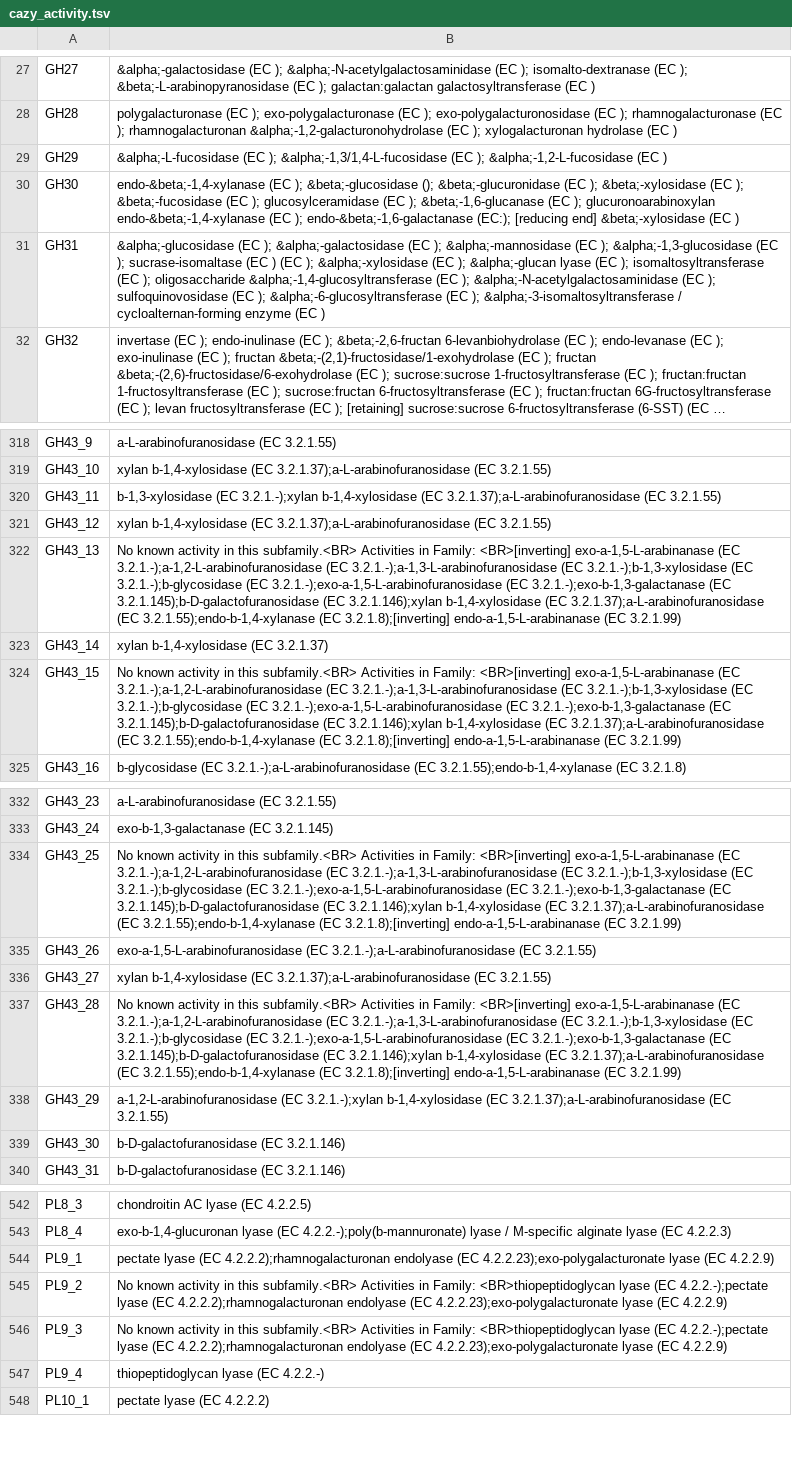
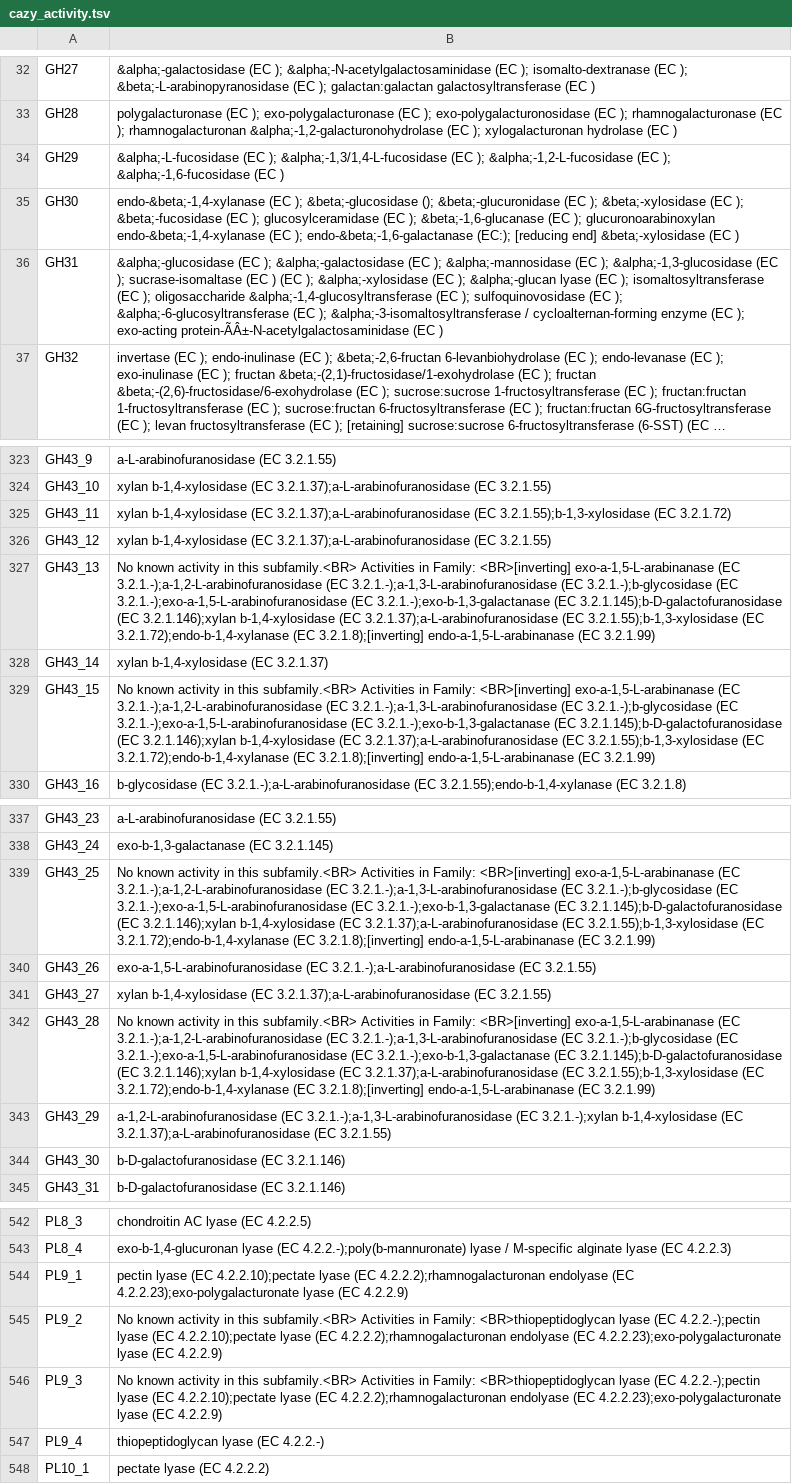
Before and after one commit to dgg32/cazy_download_for_kg, a TSV file: raw_data/cazy_activity.tsv, drawn as a sheet; only a part is shown, gaps mark what is left out; long unchanged cells end in …; addresses are those after the commit; the diff covers the shown part only; the diff names each change by its address in the sheet, - before the commit and + after, or states it on an @@ line.

```diff
--- a/raw_data/cazy_activity.tsv
+++ b/raw_data/cazy_activity.tsv
-B34: …&alpha;-1,2-L-fucosidase (EC )
+B34: …&alpha;-1,2-L-fucosidase (EC ); &alpha;-1,6-fucosidase (EC )
-B36: …(EC ); &alpha;-N-acetylgalactosaminidase (EC ); sulfoquinovosidase (EC ); &alpha;-6-glucosyltransferase (EC ); &alpha;-3-isomaltosyltransferase / cycloalternan-forming enzyme (EC )
+B36: …(EC ); sulfoquinovosidase (EC ); &alpha;-6-glucosyltransferase (EC ); &alpha;-3-isomaltosyltransferase / cycloalternan-forming enzyme (EC ); exo-acting protein-ÃÂ±-N-acetylgalactosaminidase (EC )
-B325: b-1,3-xylosidase (EC 3.2.1.-);xylan b-1,4-xylosidase (EC 3.2.1.37);a-L-arabinofuranosidase (EC 3.2.1.55)
+B325: xylan b-1,4-xylosidase (EC 3.2.1.37);a-L-arabinofuranosidase (EC 3.2.1.55);b-1,3-xylosidase (EC 3.2.1.72)
-B327: …3.2.1.-);a-1,3-L-arabinofuranosidase (EC 3.2.1.-);b-1,3-xylosidase (EC 3.2.1.-);b-glycosidase (EC 3.2.1.-);exo-a-1,5-L-arabinofuranosidase (EC 3.2.1.-);exo-b-1,3-galactanase (EC 3.2.1.145);b-D-galactofuranosidase (EC 3.2.1.146);xylan b-1,4-xylosidase (EC 3.2.1.37);a-L-arabinofuranosidase (EC 3.2.1.55);endo-b-1,4-xylanase (EC 3.2.1.8);[inverting]…
+B327: …3.2.1.-);a-1,3-L-arabinofuranosidase (EC 3.2.1.-);b-glycosidase (EC 3.2.1.-);exo-a-1,5-L-arabinofuranosidase (EC 3.2.1.-);exo-b-1,3-galactanase (EC 3.2.1.145);b-D-galactofuranosidase (EC 3.2.1.146);xylan b-1,4-xylosidase (EC 3.2.1.37);a-L-arabinofuranosidase (EC 3.2.1.55);b-1,3-xylosidase (EC 3.2.1.72);endo-b-1,4-xylanase (EC 3.2.1.8);[inverting]…
-B329: …3.2.1.-);a-1,3-L-arabinofuranosidase (EC 3.2.1.-);b-1,3-xylosidase (EC 3.2.1.-);b-glycosidase (EC 3.2.1.-);exo-a-1,5-L-arabinofuranosidase (EC 3.2.1.-);exo-b-1,3-galactanase (EC 3.2.1.145);b-D-galactofuranosidase (EC 3.2.1.146);xylan b-1,4-xylosidase (EC 3.2.1.37);a-L-arabinofuranosidase (EC 3.2.1.55);endo-b-1,4-xylanase (EC 3.2.1.8);[inverting]…
+B329: …3.2.1.-);a-1,3-L-arabinofuranosidase (EC 3.2.1.-);b-glycosidase (EC 3.2.1.-);exo-a-1,5-L-arabinofuranosidase (EC 3.2.1.-);exo-b-1,3-galactanase (EC 3.2.1.145);b-D-galactofuranosidase (EC 3.2.1.146);xylan b-1,4-xylosidase (EC 3.2.1.37);a-L-arabinofuranosidase (EC 3.2.1.55);b-1,3-xylosidase (EC 3.2.1.72);endo-b-1,4-xylanase (EC 3.2.1.8);[inverting]…
-B339: …3.2.1.-);a-1,3-L-arabinofuranosidase (EC 3.2.1.-);b-1,3-xylosidase (EC 3.2.1.-);b-glycosidase (EC 3.2.1.-);exo-a-1,5-L-arabinofuranosidase (EC 3.2.1.-);exo-b-1,3-galactanase (EC 3.2.1.145);b-D-galactofuranosidase (EC 3.2.1.146);xylan b-1,4-xylosidase (EC 3.2.1.37);a-L-arabinofuranosidase (EC 3.2.1.55);endo-b-1,4-xylanase (EC 3.2.1.8);[inverting]…
+B339: …3.2.1.-);a-1,3-L-arabinofuranosidase (EC 3.2.1.-);b-glycosidase (EC 3.2.1.-);exo-a-1,5-L-arabinofuranosidase (EC 3.2.1.-);exo-b-1,3-galactanase (EC 3.2.1.145);b-D-galactofuranosidase (EC 3.2.1.146);xylan b-1,4-xylosidase (EC 3.2.1.37);a-L-arabinofuranosidase (EC 3.2.1.55);b-1,3-xylosidase (EC 3.2.1.72);endo-b-1,4-xylanase (EC 3.2.1.8);[inverting]…
-B342: …3.2.1.-);a-1,3-L-arabinofuranosidase (EC 3.2.1.-);b-1,3-xylosidase (EC 3.2.1.-);b-glycosidase (EC 3.2.1.-);exo-a-1,5-L-arabinofuranosidase (EC 3.2.1.-);exo-b-1,3-galactanase (EC 3.2.1.145);b-D-galactofuranosidase (EC 3.2.1.146);xylan b-1,4-xylosidase (EC 3.2.1.37);a-L-arabinofuranosidase (EC 3.2.1.55);endo-b-1,4-xylanase (EC 3.2.1.8);[inverting]…
+B342: …3.2.1.-);a-1,3-L-arabinofuranosidase (EC 3.2.1.-);b-glycosidase (EC 3.2.1.-);exo-a-1,5-L-arabinofuranosidase (EC 3.2.1.-);exo-b-1,3-galactanase (EC 3.2.1.145);b-D-galactofuranosidase (EC 3.2.1.146);xylan b-1,4-xylosidase (EC 3.2.1.37);a-L-arabinofuranosidase (EC 3.2.1.55);b-1,3-xylosidase (EC 3.2.1.72);endo-b-1,4-xylanase (EC 3.2.1.8);[inverting]…
-B343: a-1,2-L-arabinofuranosidase (EC 3.2.1.-);xylan b-1,4-xylosidase…
+B343: a-1,2-L-arabinofuranosidase (EC 3.2.1.-);a-1,3-L-arabinofuranosidase (EC 3.2.1.-);xylan b-1,4-xylosidase…
-B544: pectate lyase (EC…
+B544: pectin lyase (EC 4.2.2.10);pectate lyase (EC…
-B545:B546: …lyase (EC 4.2.2.-);pectate lyase (EC…
+B545:B546: …lyase (EC 4.2.2.-);pectin lyase (EC 4.2.2.10);pectate lyase (EC…
```
Also changed, not shown: 6 added rows, 5 removed rows and 15 edited cells elsewhere in this file, data_for_neo4j_bacteroidetes/cazy.csv, raw_data/cazy_subfamily_relation.tsv, 3 other files.
